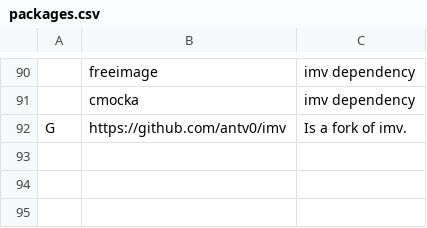
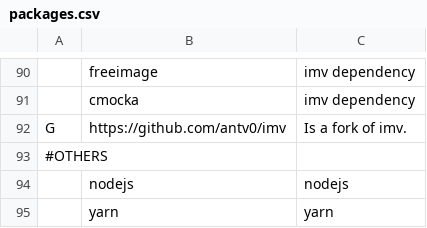
Before and after one commit to antv0/archsetup, a CSV file: packages.csv, drawn as a sheet; only a part is shown, gaps mark what is left out; the diff names each change by its address in the sheet, - before the commit and + after, or states it on an @@ line.

```diff
--- a/packages.csv
+++ b/packages.csv
+row 93: #OTHERS
+row 94:  | nodejs | nodejs
+row 95:  | yarn | yarn
```
Also changed, not shown: 1 other file.
